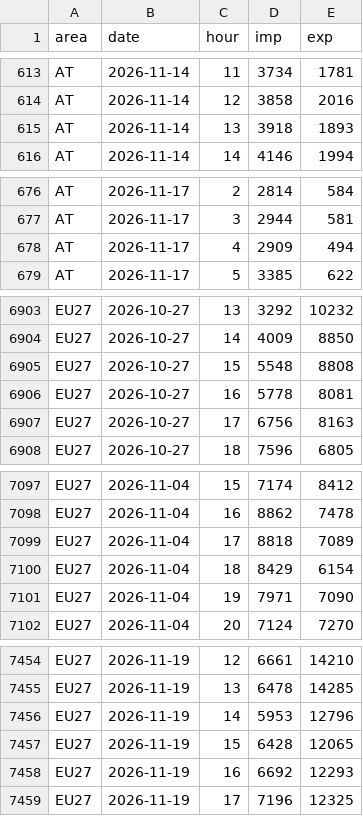
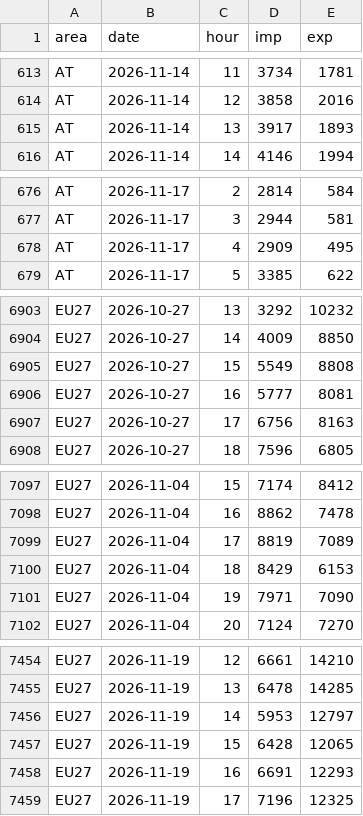
Before and after one commit to andrealcolombo/energy-dashboard, a CSV file: data/dashboard/flows_hours_recent.csv, drawn as a sheet; only a part is shown, gaps mark what is left out; the diff covers the shown part only.

```diff
--- a/data/dashboard/flows_hours_recent.csv
+++ b/data/dashboard/flows_hours_recent.csv
@@ -614,3 +614,3 @@ AT,2026-11-14,11,3734,1781
 AT,2026-11-14,12,3858,2016
-AT,2026-11-14,13,3918,1893
+AT,2026-11-14,13,3917,1893
 AT,2026-11-14,14,4146,1994
@@ -677,3 +677,3 @@ AT,2026-11-17,2,2814,584
 AT,2026-11-17,3,2944,581
-AT,2026-11-17,4,2909,494
+AT,2026-11-17,4,2909,495
 AT,2026-11-17,5,3385,622
@@ -6904,4 +6904,4 @@ EU27,2026-10-27,13,3292,10232
 EU27,2026-10-27,14,4009,8850
-EU27,2026-10-27,15,5548,8808
-EU27,2026-10-27,16,5778,8081
+EU27,2026-10-27,15,5549,8808
+EU27,2026-10-27,16,5777,8081
 EU27,2026-10-27,17,6756,8163
@@ -7098,4 +7098,4 @@ EU27,2026-11-04,15,7174,8412
 EU27,2026-11-04,16,8862,7478
-EU27,2026-11-04,17,8818,7089
-EU27,2026-11-04,18,8429,6154
+EU27,2026-11-04,17,8819,7089
+EU27,2026-11-04,18,8429,6153
 EU27,2026-11-04,19,7971,7090
@@ -7455,5 +7455,5 @@ EU27,2026-11-19,12,6661,14210
 EU27,2026-11-19,13,6478,14285
-EU27,2026-11-19,14,5953,12796
+EU27,2026-11-19,14,5953,12797
 EU27,2026-11-19,15,6428,12065
-EU27,2026-11-19,16,6692,12293
+EU27,2026-11-19,16,6691,12293
 EU27,2026-11-19,17,7196,12325
```
Also changed, not shown: 89 edited cells elsewhere in this file, 4 other files.
